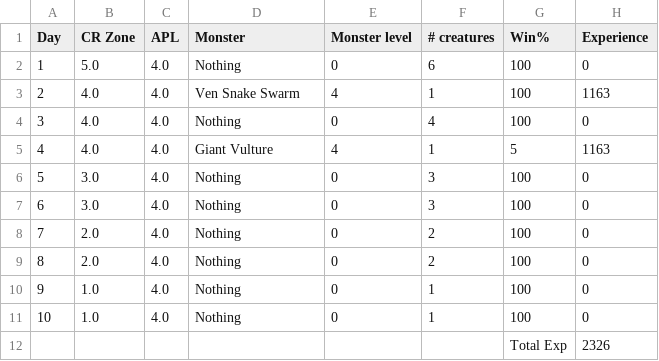
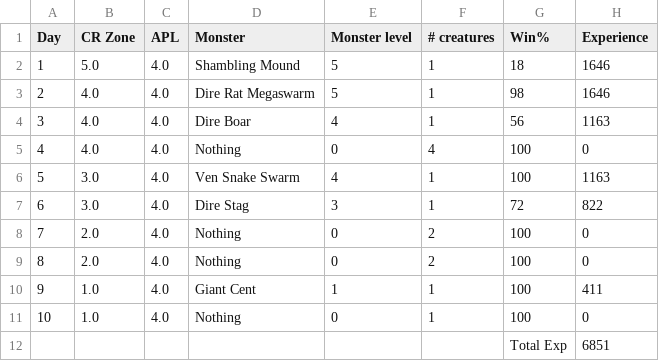
Before and after one commit to riggsb2/Pathfinder-py-scripts, a CSV file: Travel Record.csv, drawn as a sheet.

```diff
--- a/Travel Record.csv
+++ b/Travel Record.csv
@@ -1,12 +1,12 @@
 Day,CR Zone,APL,Monster,Monster level,# creatures,Win%,Experience
-1,5.0,4.0,Nothing,0,6,100,0
-2,4.0,4.0,Ven Snake Swarm,4,1,100,1163
-3,4.0,4.0,Nothing,0,4,100,0
-4,4.0,4.0,Giant Vulture,4,1,5,1163
-5,3.0,4.0,Nothing,0,3,100,0
-6,3.0,4.0,Nothing,0,3,100,0
+1,5.0,4.0,Shambling Mound,5,1,18,1646
+2,4.0,4.0,Dire Rat Megaswarm,5,1,98,1646
+3,4.0,4.0,Dire Boar,4,1,56,1163
+4,4.0,4.0,Nothing,0,4,100,0
+5,3.0,4.0,Ven Snake Swarm,4,1,100,1163
+6,3.0,4.0,Dire Stag,3,1,72,822
 7,2.0,4.0,Nothing,0,2,100,0
 8,2.0,4.0,Nothing,0,2,100,0
-9,1.0,4.0,Nothing,0,1,100,0
+9,1.0,4.0,Giant Cent,1,1,100,411
 10,1.0,4.0,Nothing,0,1,100,0
-,,,,,,Total Exp,2326
+,,,,,,Total Exp,6851
```
Also changed, not shown: Monster List.csv, Random Encounter Table.csv, 6 other files.
